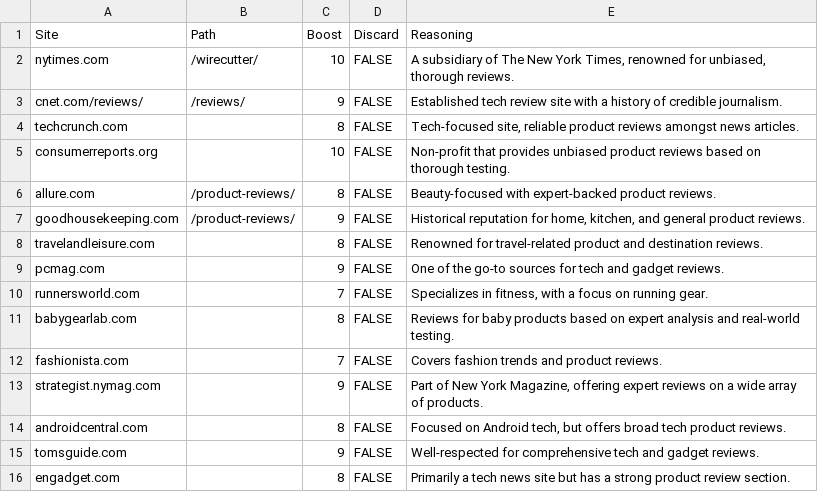
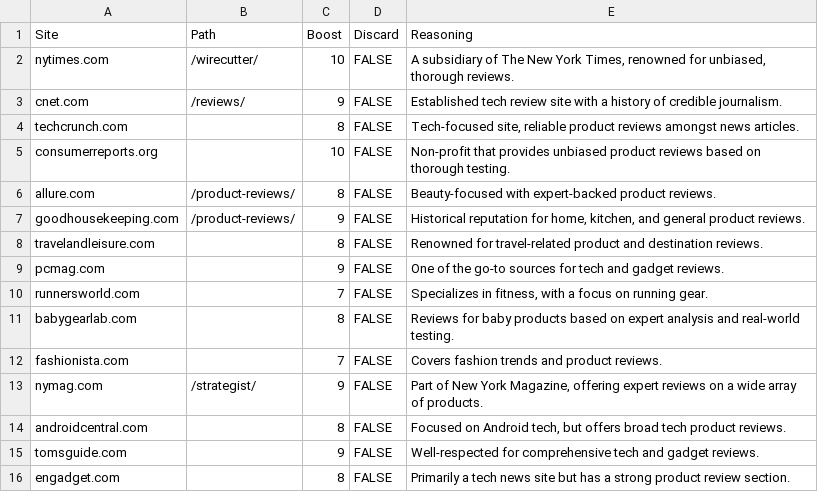
Before and after one commit to getmavii/curation, a CSV file: spreadsheets/productReviews.csv, drawn as a sheet.

Commit message:
Fix product reviews.

```diff
--- a/spreadsheets/productReviews.csv
+++ b/spreadsheets/productReviews.csv
@@ -2,3 +2,3 @@ Site,Path,Boost,Discard,Reasoning
 nytimes.com,/wirecutter/,10,FALSE,"A subsidiary of The New York Times, renowned for unbiased, thorough reviews."
-cnet.com/reviews/,/reviews/,9,FALSE,Established tech review site with a history of credible journalism.
+cnet.com,/reviews/,9,FALSE,Established tech review site with a history of credible journalism.
 techcrunch.com,,8,FALSE,"Tech-focused site, reliable product reviews amongst news articles."
@@ -12,3 +12,3 @@ babygearlab.com,,8,FALSE,Reviews for baby products based on expert analysis and
 fashionista.com,,7,FALSE,Covers fashion trends and product reviews.
-strategist.nymag.com,,9,FALSE,"Part of New York Magazine, offering expert reviews on a wide array of products."
+nymag.com,/strategist/,9,FALSE,"Part of New York Magazine, offering expert reviews on a wide array of products."
 androidcentral.com,,8,FALSE,"Focused on Android tech, but offers broad tech product reviews."
```
Also changed, not shown: 1 other file.
